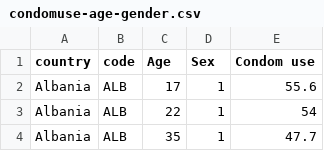
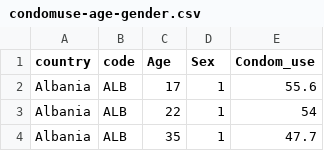
Before and after one commit to lshi0032/DataVisualisation, a CSV file: condomuse-age-gender.csv, drawn as a sheet; only a part is shown.

Commit message:
Update condomuse-age-gender.csv

```diff
--- a/condomuse-age-gender.csv
+++ b/condomuse-age-gender.csv
@@ -1,2 +1,2 @@
-country,code,Age,Sex,Condom use
+country,code,Age,Sex,Condom_use
 Albania,ALB,17,1,55.6
```
